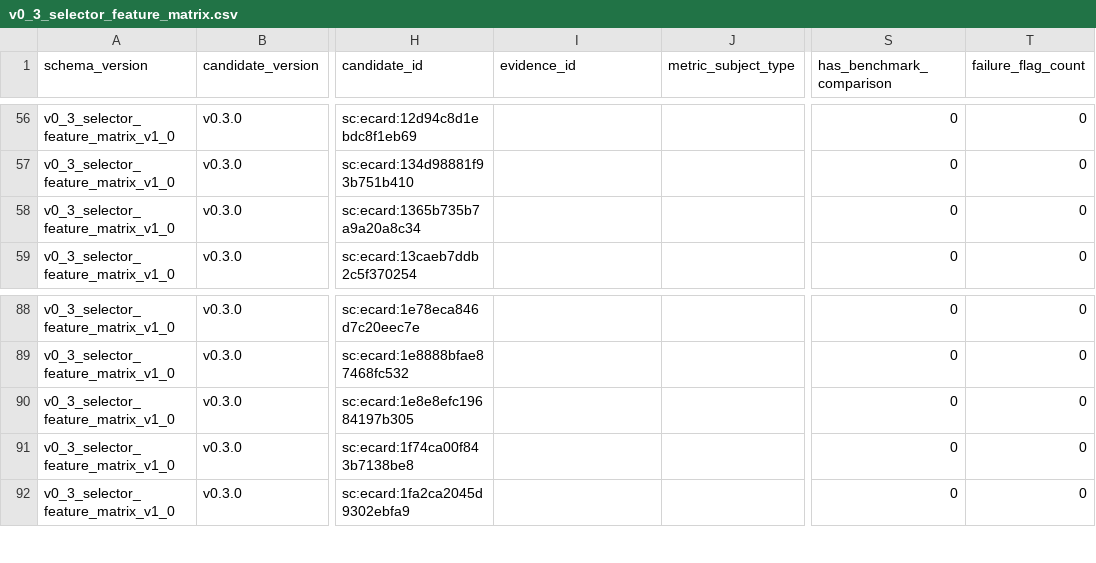
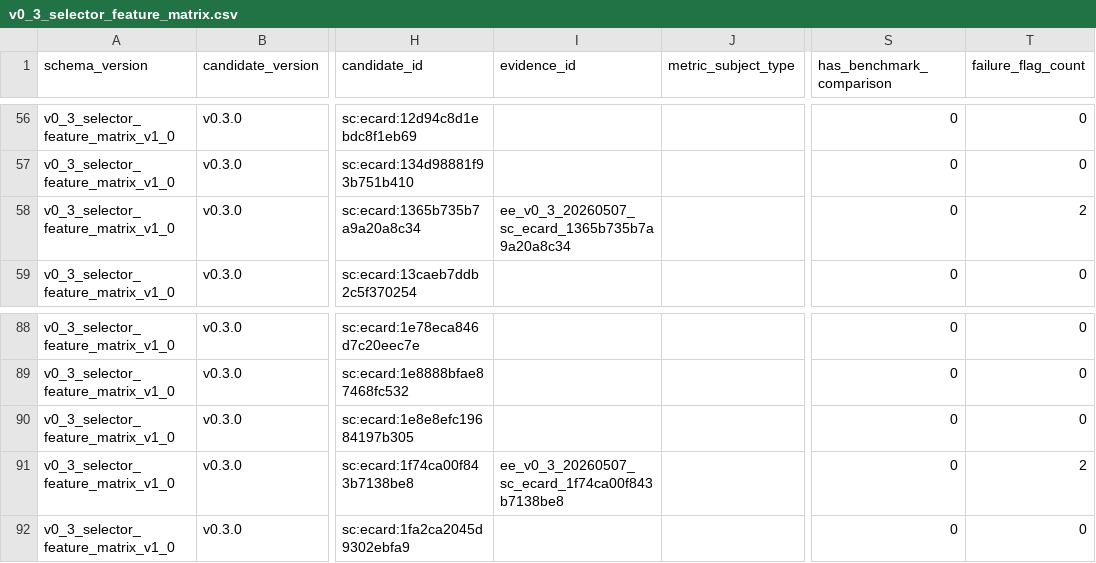
Before and after one commit to financeYu/escape-from-backsu, a CSV file: Quant_mvp/data/v0_3/selector_feature_matrix/v0_3_selector_feature_matrix.csv, drawn as a sheet; only a part is shown, gaps mark what is left out; the diff covers the shown part only; the diff names each change by its address in the sheet, - before the commit and + after, or states it on an @@ line.

```diff
--- a/Quant_mvp/data/v0_3/selector_feature_matrix/v0_3_selector_feature_matrix.csv
+++ b/Quant_mvp/data/v0_3/selector_feature_matrix/v0_3_selector_feature_matrix.csv
-I58 (evidence_id): (empty)
+I58 (evidence_id): ee_v0_3_20260507_sc_ecard_1365b735b7a9a20a8c34
-T58 (failure_flag_count): 0
+T58 (failure_flag_count): 2
-I91 (evidence_id): (empty)
+I91 (evidence_id): ee_v0_3_20260507_sc_ecard_1f74ca00f843b7138be8
-T91 (failure_flag_count): 0
+T91 (failure_flag_count): 2
```
Also changed, not shown: 36 edited cells elsewhere in this file, Quant_mvp/data/v0_3/adoption_candidate_review_packets/v0_3_adoption_candidate_review_packets.csv, Quant_mvp/data/v0_3/rule_first_selector/v0_3_rule_first_selector.csv, 44 other files.
